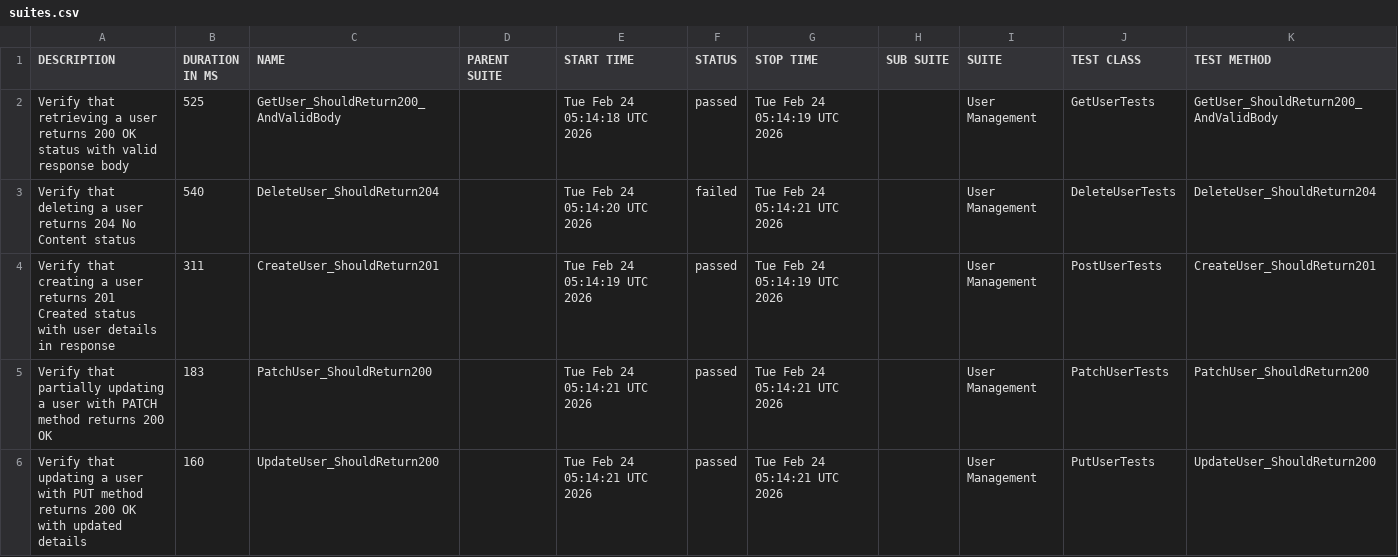
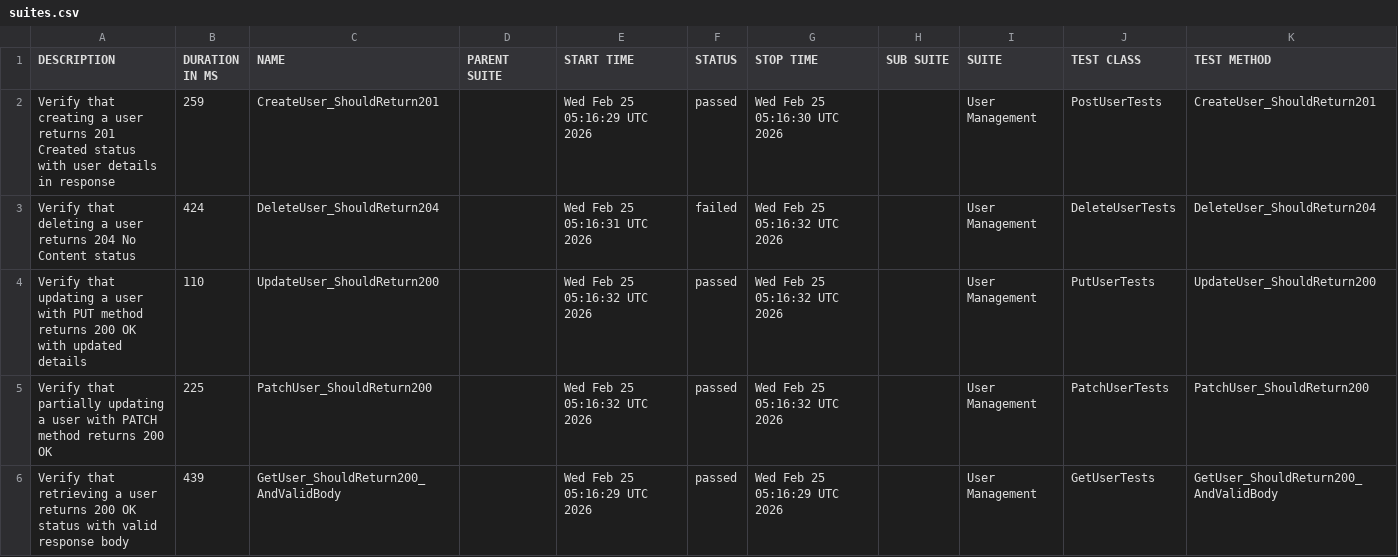
Before and after one commit to ITTVaidantGarg/Reqres-Api-GithubAction2, a CSV file: automated/data/suites.csv, drawn as a sheet.

```diff
--- a/automated/data/suites.csv
+++ b/automated/data/suites.csv
@@ -1,6 +1,6 @@
 "DESCRIPTION","DURATION IN MS","NAME","PARENT SUITE","START TIME","STATUS","STOP TIME","SUB SUITE","SUITE","TEST CLASS","TEST METHOD"
-"Verify that retrieving a user returns 200 OK status with valid response body","525","GetUser_ShouldReturn200_AndValidBody","","Tue Feb 24 05:14:18 UTC 2026","passed","Tue Feb 24 05:14:19 UTC 2026","","User Management","GetUserTests","GetUser_ShouldReturn200_AndValidBody"
-"Verify that deleting a user returns 204 No Content status","540","DeleteUser_ShouldReturn204","","Tue Feb 24 05:14:20 UTC 2026","failed","Tue Feb 24 05:14:21 UTC 2026","","User Management","DeleteUserTests","DeleteUser_ShouldReturn204"
-"Verify that creating a user returns 201 Created status with user details in response","311","CreateUser_ShouldReturn201","","Tue Feb 24 05:14:19 UTC 2026","passed","Tue Feb 24 05:14:19 UTC 2026","","User Management","PostUserTests","CreateUser_ShouldReturn201"
-"Verify that partially updating a user with PATCH method returns 200 OK","183","PatchUser_ShouldReturn200","","Tue Feb 24 05:14:21 UTC 2026","passed","Tue Feb 24 05:14:21 UTC 2026","","User Management","PatchUserTests","PatchUser_ShouldReturn200"
-"Verify that updating a user with PUT method returns 200 OK with updated details","160","UpdateUser_ShouldReturn200","","Tue Feb 24 05:14:21 UTC 2026","passed","Tue Feb 24 05:14:21 UTC 2026","","User Management","PutUserTests","UpdateUser_ShouldReturn200"
+"Verify that creating a user returns 201 Created status with user details in response","259","CreateUser_ShouldReturn201","","Wed Feb 25 05:16:29 UTC 2026","passed","Wed Feb 25 05:16:30 UTC 2026","","User Management","PostUserTests","CreateUser_ShouldReturn201"
+"Verify that deleting a user returns 204 No Content status","424","DeleteUser_ShouldReturn204","","Wed Feb 25 05:16:31 UTC 2026","failed","Wed Feb 25 05:16:32 UTC 2026","","User Management","DeleteUserTests","DeleteUser_ShouldReturn204"
+"Verify that updating a user with PUT method returns 200 OK with updated details","110","UpdateUser_ShouldReturn200","","Wed Feb 25 05:16:32 UTC 2026","passed","Wed Feb 25 05:16:32 UTC 2026","","User Management","PutUserTests","UpdateUser_ShouldReturn200"
+"Verify that partially updating a user with PATCH method returns 200 OK","225","PatchUser_ShouldReturn200","","Wed Feb 25 05:16:32 UTC 2026","passed","Wed Feb 25 05:16:32 UTC 2026","","User Management","PatchUserTests","PatchUser_ShouldReturn200"
+"Verify that retrieving a user returns 200 OK status with valid response body","439","GetUser_ShouldReturn200_AndValidBody","","Wed Feb 25 05:16:29 UTC 2026","passed","Wed Feb 25 05:16:29 UTC 2026","","User Management","GetUserTests","GetUser_ShouldReturn200_AndValidBody"
```
Also changed, not shown: automated/data/behaviors.csv, 27 other files.
